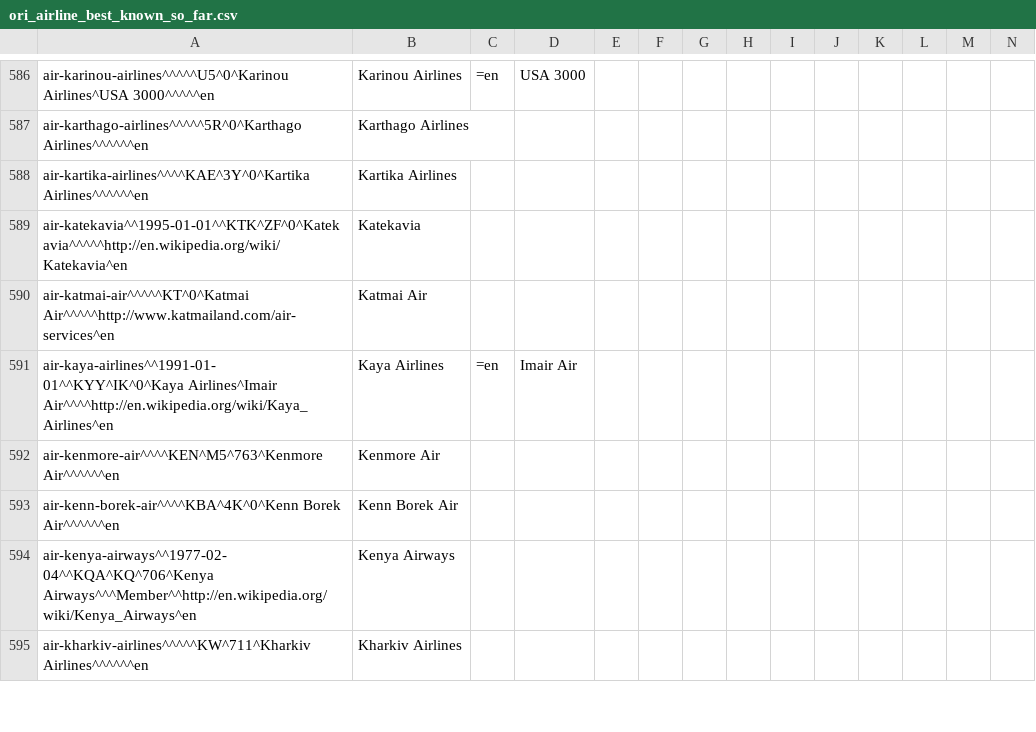
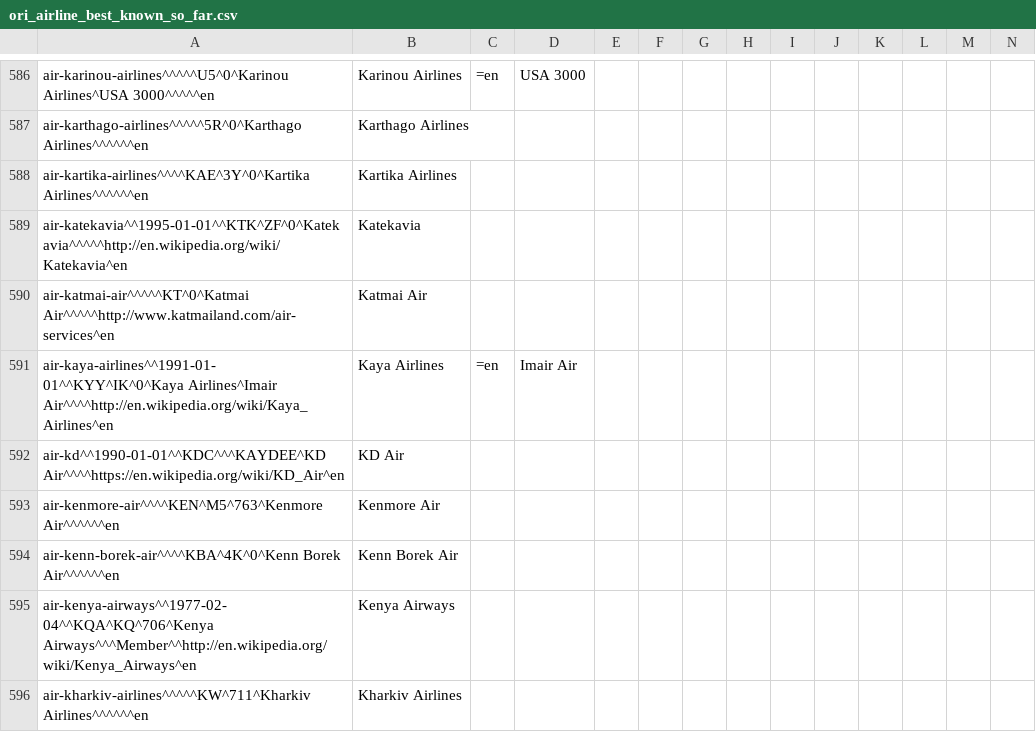
Before and after one commit to opentraveldata/optd, a CSV file: refdata/ORI/ori_airline_best_known_so_far.csv, drawn as a sheet; only a part is shown, gaps mark what is left out; rows hold the shown columns only; the diff names each change by its address in the sheet, - before the commit and + after, or states it on an @@ line.

Commit message:
added "KD Air"
This commit was automatically imported from the repository opentraveldata/opentraveldata:

commit d9adf31849f14157d52405c293224d076a4d47e4
tree eedd511288586de823a159c4fa5191ba514faff5
parent b3651612430e2a267820b08434971fa11cad760c
author Paul De Schacht <pauldeschacht@gmail.com> 1451853706 +0100
committer Paul De Schacht <pauldeschacht@gmail.com> 1451853706 +0100

    added "KD Air"

```diff
--- a/refdata/ORI/ori_airline_best_known_so_far.csv
+++ b/refdata/ORI/ori_airline_best_known_so_far.csv
+row 592: air-kd^^1990-01-01^^KDC^^^KAYDEE^KD Air^^^^https://en.wikipedia.org/wiki/KD_Air^en | KD Air
```
